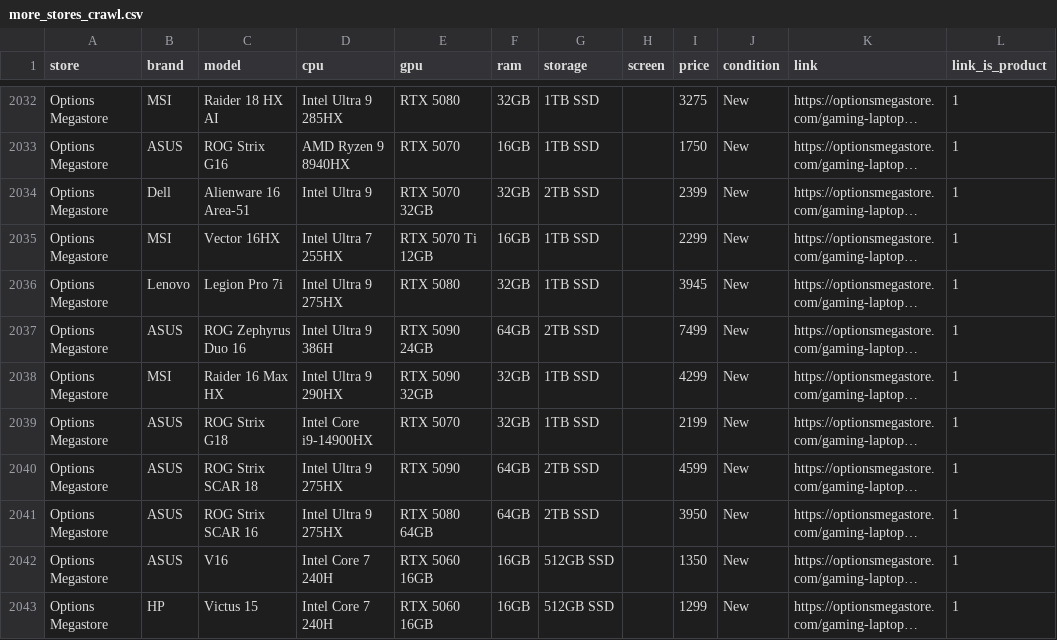
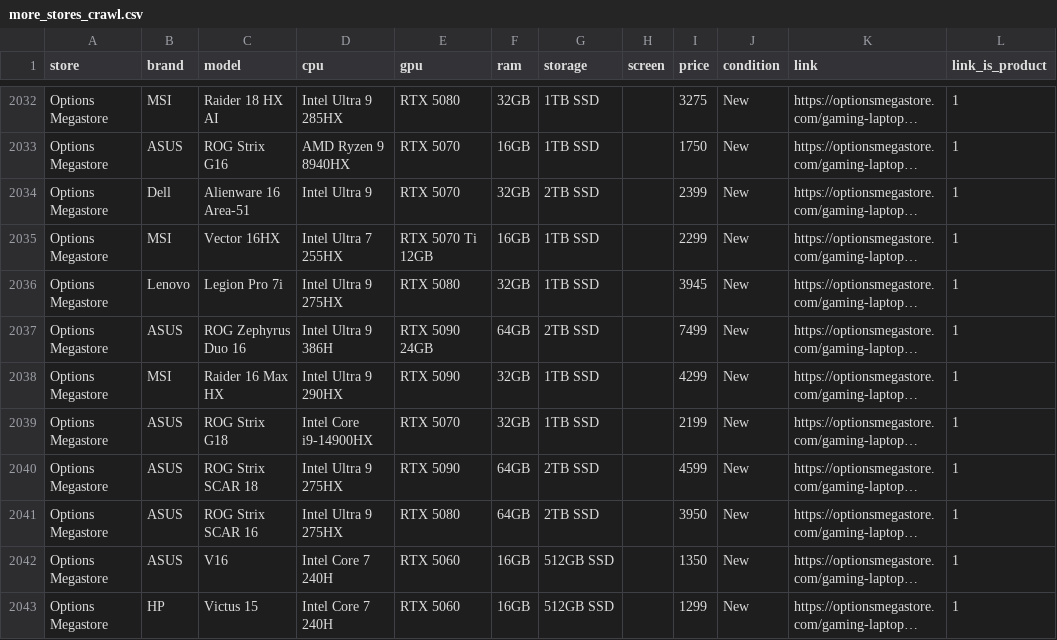
Before and after one commit to Natguy121/Screens, a CSV file: data/more_stores_crawl.csv, drawn as a sheet; only a part is shown, gaps mark what is left out; long unchanged cells end in …; the diff covers the shown part only; the diff names each change by its address in the sheet, - before the commit and + after, or states it on an @@ line.

```diff
--- a/data/more_stores_crawl.csv
+++ b/data/more_stores_crawl.csv
-E2034 (gpu): RTX 5070 32GB
+E2034 (gpu): RTX 5070
-E2038 (gpu): RTX 5090 32GB
+E2038 (gpu): RTX 5090
-E2041 (gpu): RTX 5080 64GB
+E2041 (gpu): RTX 5080
-E2042:E2043 (gpu): RTX 5060 16GB
+E2042:E2043 (gpu): RTX 5060
```
Also changed, not shown: 17 edited cells elsewhere in this file, data/more_stores_Oct2026.csv, 3 other files.
